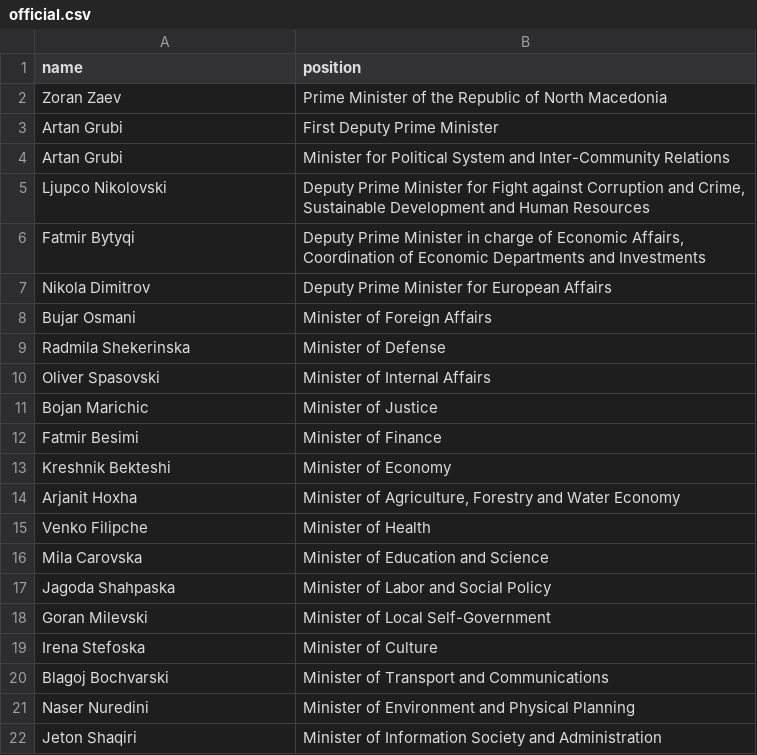
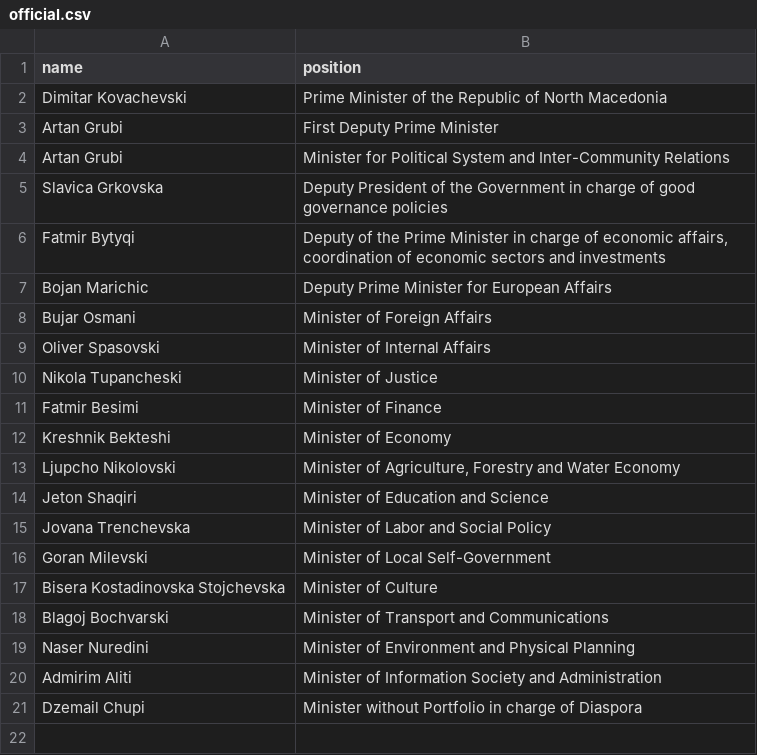
Before and after one commit to every-politician-scrapers/north-macedonia-ministers, a CSV file: data/official.csv, drawn as a sheet.

```diff
--- a/data/official.csv
+++ b/data/official.csv
@@ -1,22 +1,21 @@
 name,position
-Zoran Zaev,Prime Minister of the Republic of North Macedonia
+Dimitar Kovachevski,Prime Minister of the Republic of North Macedonia
 Artan Grubi,First Deputy Prime Minister
 Artan Grubi,Minister for Political System and Inter-Community Relations
-Ljupco Nikolovski,"Deputy Prime Minister for Fight against Corruption and Crime, Sustainable Development and Human Resources"
-Fatmir Bytyqi,"Deputy Prime Minister in charge of Economic Affairs, Coordination of Economic Departments and Investments"
-Nikola Dimitrov,Deputy Prime Minister for European Affairs
+Slavica Grkovska,Deputy President of the Government in charge of good governance policies
+Fatmir Bytyqi,"Deputy of the Prime Minister in charge of economic affairs, coordination of economic sectors and investments"
+Bojan Marichic,Deputy Prime Minister for European Affairs
 Bujar Osmani,Minister of Foreign Affairs
-Radmila Shekerinska,Minister of Defense
 Oliver Spasovski,Minister of Internal Affairs
-Bojan Marichic,Minister of Justice
+Nikola Tupancheski,Minister of Justice
 Fatmir Besimi,Minister of Finance
 Kreshnik Bekteshi,Minister of Economy
-Arjanit Hoxha,"Minister of Agriculture, Forestry and Water Economy"
-Venko Filipche,Minister of Health
-Mila Carovska,Minister of Education and Science
-Jagoda Shahpaska,Minister of Labor and Social Policy
+Ljupcho Nikolovski,"Minister of Agriculture, Forestry and Water Economy"
+Jeton Shaqiri,Minister of Education and Science
+Jovana Trenchevska,Minister of Labor and Social Policy
 Goran Milevski,Minister of Local Self-Government
-Irena Stefoska,Minister of Culture
+Bisera Kostadinovska Stojchevska,Minister of Culture
 Blagoj Bochvarski,Minister of Transport and Communications
 Naser Nuredini,Minister of Environment and Physical Planning
-Jeton Shaqiri,Minister of Information Society and Administration
+Admirim Aliti,Minister of Information Society and Administration
+Dzemail Chupi,Minister without Portfolio in charge of Diaspora
```
Also changed, not shown: data/wikidata.csv, 1 other file.
